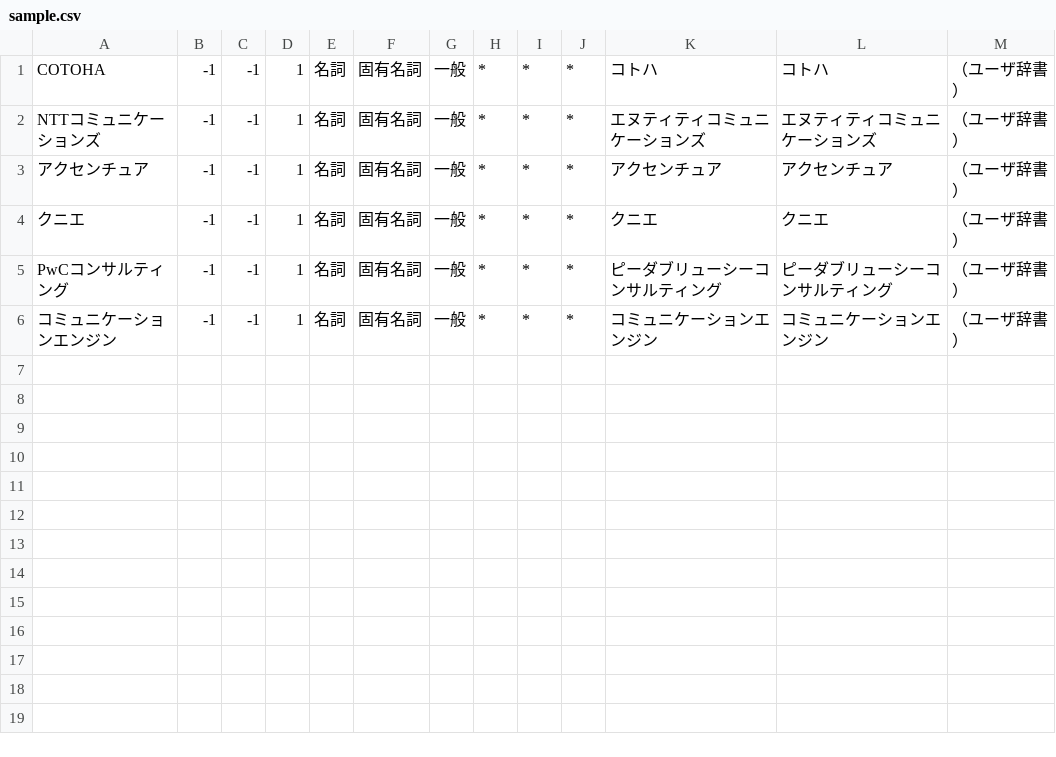
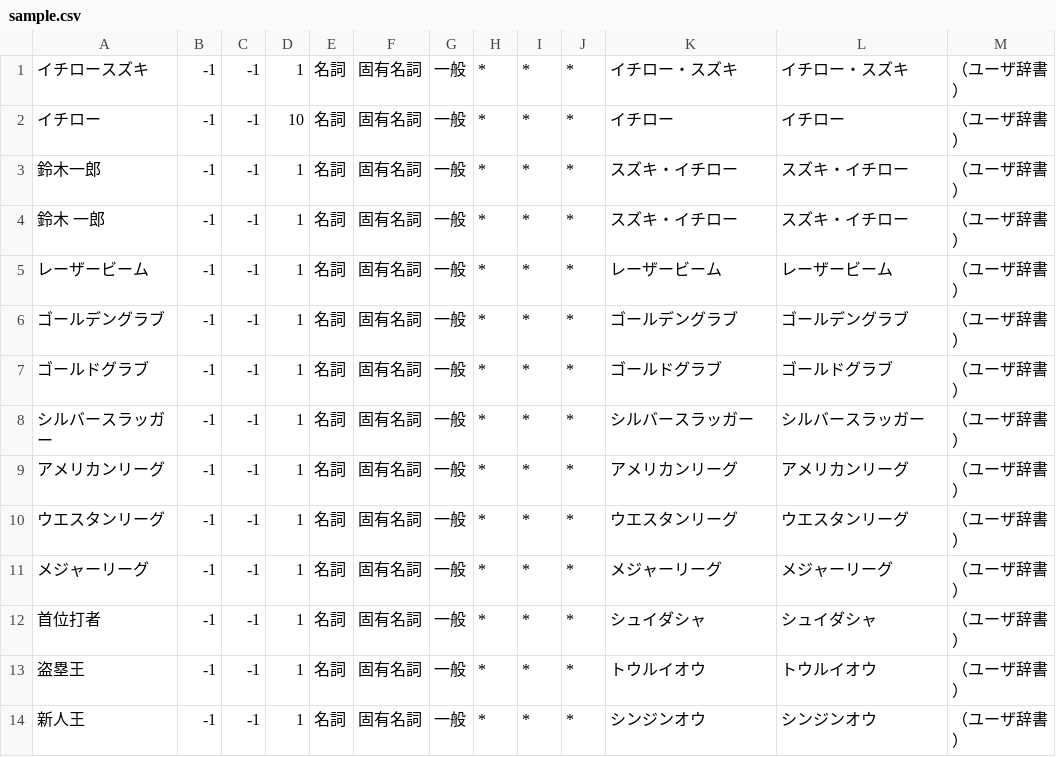
Before and after one commit to ksugawara61/MecabSampleDic, a CSV file: dic/sample.csv, drawn as a sheet.

```diff
--- a/dic/sample.csv
+++ b/dic/sample.csv
@@ -1,6 +1,14 @@
-COTOHA,-1,-1,1,名詞,固有名詞,一般,*,*,*,コトハ,コトハ,（ユーザ辞書）
-NTTコミュニケーションズ,-1,-1,1,名詞,固有名詞,一般,*,*,*,エヌティティコミュニケーションズ,エヌティティコミュニケーションズ,（ユーザ辞書）
-アクセンチュア,-1,-1,1,名詞,固有名詞,一般,*,*,*,アクセンチュア,アクセンチュア,（ユーザ辞書）
-クニエ,-1,-1,1,名詞,固有名詞,一般,*,*,*,クニエ,クニエ,（ユーザ辞書）
-PwCコンサルティング,-1,-1,1,名詞,固有名詞,一般,*,*,*,ピーダブリューシーコンサルティング,ピーダブリューシーコンサルティング,（ユーザ辞書）
-コミュニケーションエンジン,-1,-1,1,名詞,固有名詞,一般,*,*,*,コミュニケーションエンジン,コミュニケーションエンジン,（ユーザ辞書）
+イチロースズキ,-1,-1,1,名詞,固有名詞,一般,*,*,*,イチロー・スズキ,イチロー・スズキ,（ユーザ辞書）
+イチロー,-1,-1,10,名詞,固有名詞,一般,*,*,*,イチロー,イチロー,（ユーザ辞書）
+鈴木一郎,-1,-1,1,名詞,固有名詞,一般,*,*,*,スズキ・イチロー,スズキ・イチロー,（ユーザ辞書）
+鈴木 一郎,-1,-1,1,名詞,固有名詞,一般,*,*,*,スズキ・イチロー,スズキ・イチロー,（ユーザ辞書）
+レーザービーム,-1,-1,1,名詞,固有名詞,一般,*,*,*,レーザービーム,レーザービーム,（ユーザ辞書）
+ゴールデングラブ,-1,-1,1,名詞,固有名詞,一般,*,*,*,ゴールデングラブ,ゴールデングラブ,（ユーザ辞書）
+ゴールドグラブ,-1,-1,1,名詞,固有名詞,一般,*,*,*,ゴールドグラブ,ゴールドグラブ,（ユーザ辞書）
+シルバースラッガー,-1,-1,1,名詞,固有名詞,一般,*,*,*,シルバースラッガー,シルバースラッガー,（ユーザ辞書）
+アメリカンリーグ,-1,-1,1,名詞,固有名詞,一般,*,*,*,アメリカンリーグ,アメリカンリーグ,（ユーザ辞書）
+ウエスタンリーグ,-1,-1,1,名詞,固有名詞,一般,*,*,*,ウエスタンリーグ,ウエスタンリーグ,（ユーザ辞書）
+メジャーリーグ,-1,-1,1,名詞,固有名詞,一般,*,*,*,メジャーリーグ,メジャーリーグ,（ユーザ辞書）
+首位打者,-1,-1,1,名詞,固有名詞,一般,*,*,*,シュイダシャ,シュイダシャ,（ユーザ辞書）
+盗塁王,-1,-1,1,名詞,固有名詞,一般,*,*,*,トウルイオウ,トウルイオウ,（ユーザ辞書）
+新人王,-1,-1,1,名詞,固有名詞,一般,*,*,*,シンジンオウ,シンジンオウ,（ユーザ辞書）
```
Also changed, not shown: 10 other files.
